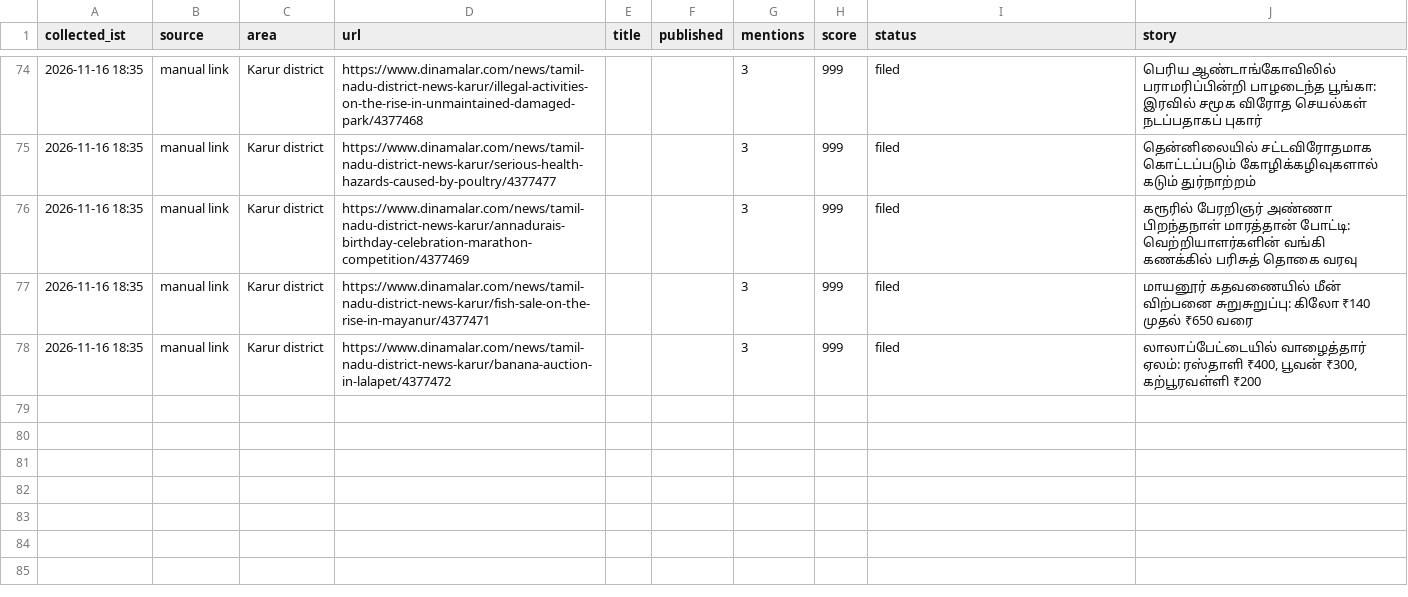
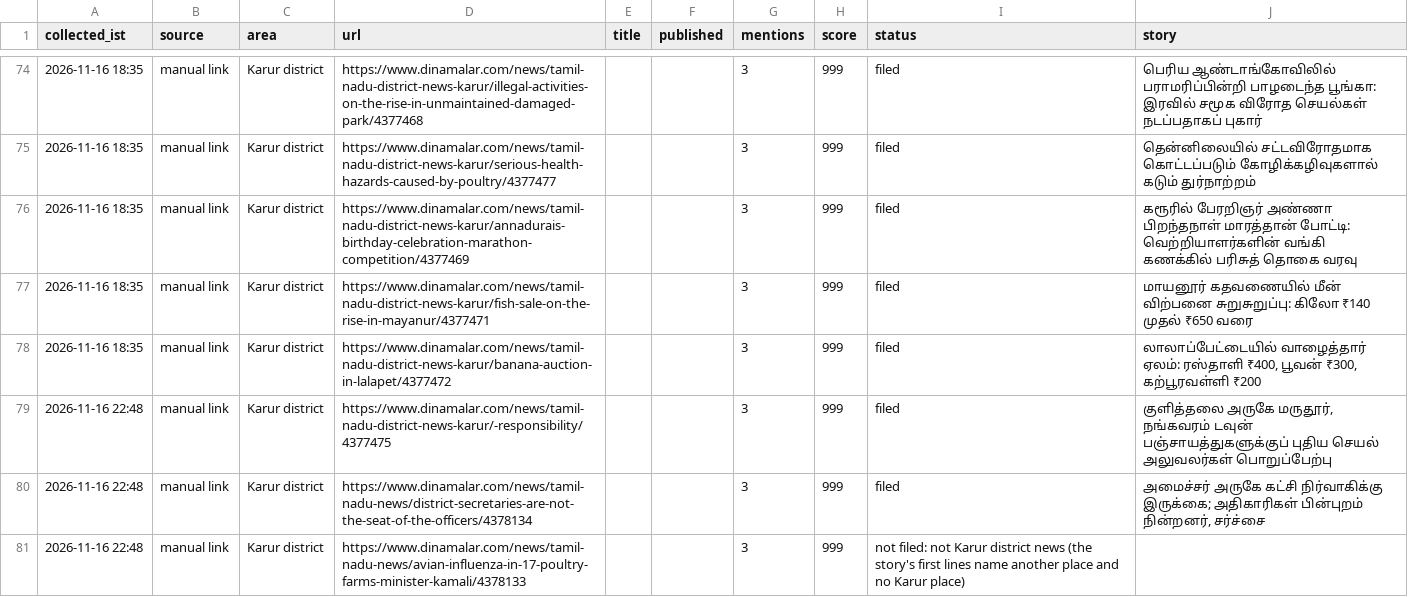
Before and after one commit to news360-tn/karur360-autopost, a CSV file: research_free/archive/2026-11.csv, drawn as a sheet; only a part is shown, gaps mark what is left out; the diff names each change by its address in the sheet, - before the commit and + after, or states it on an @@ line.

```diff
--- a/research_free/archive/2026-11.csv
+++ b/research_free/archive/2026-11.csv
+row 79: 2026-11-16 22:48 | manual link | Karur district | https://www.dinamalar.com/news/tamil-nadu-district-news-karur/-responsibility/4377475 |  |  | 3 | 999 | filed | குளித்தலை அருகே மருதூர், நங்கவரம் டவுன் பஞ்சாயத்துகளுக்குப் புதிய செயல் அலுவலர்கள் பொறுப்பேற்பு
+row 80: 2026-11-16 22:48 | manual link | Karur district | https://www.dinamalar.com/news/tamil-nadu-news/district-secretaries-are-not-the-seat-of-the-officers/4378134 |  |  | 3 | 999 | filed | அமைச்சர் அருகே கட்சி நிர்வாகிக்கு இருக்கை; அதிகாரிகள் பின்புறம் நின்றனர், சர்ச்சை
+row 81: 2026-11-16 22:48 | manual link | Karur district | https://www.dinamalar.com/news/tamil-nadu-news/avian-influenza-in-17-poultry-farms-minister-kamali/4378133 |  |  | 3 | 999 | not filed: not Karur district news (the story's first lines name another place and no Karur place)
```
Also changed, not shown: 7 other files.
